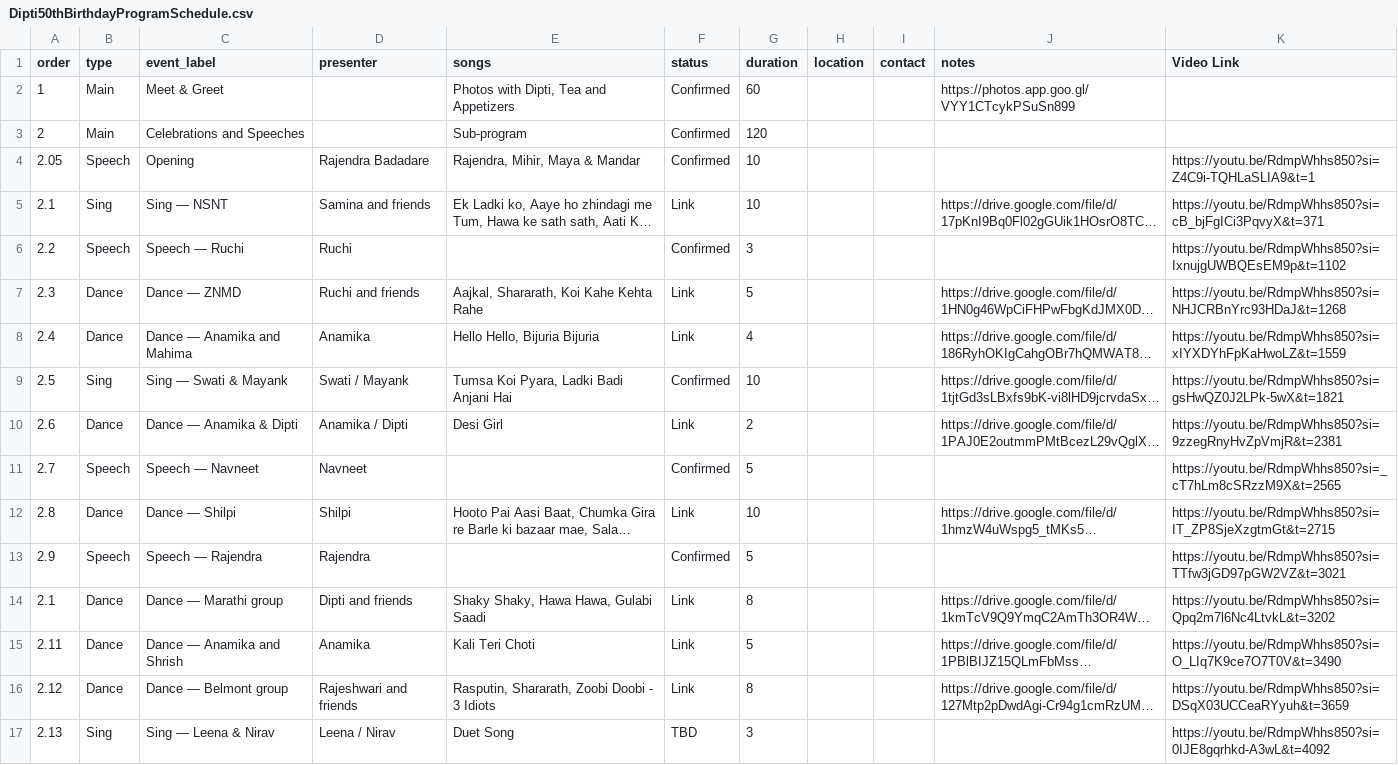
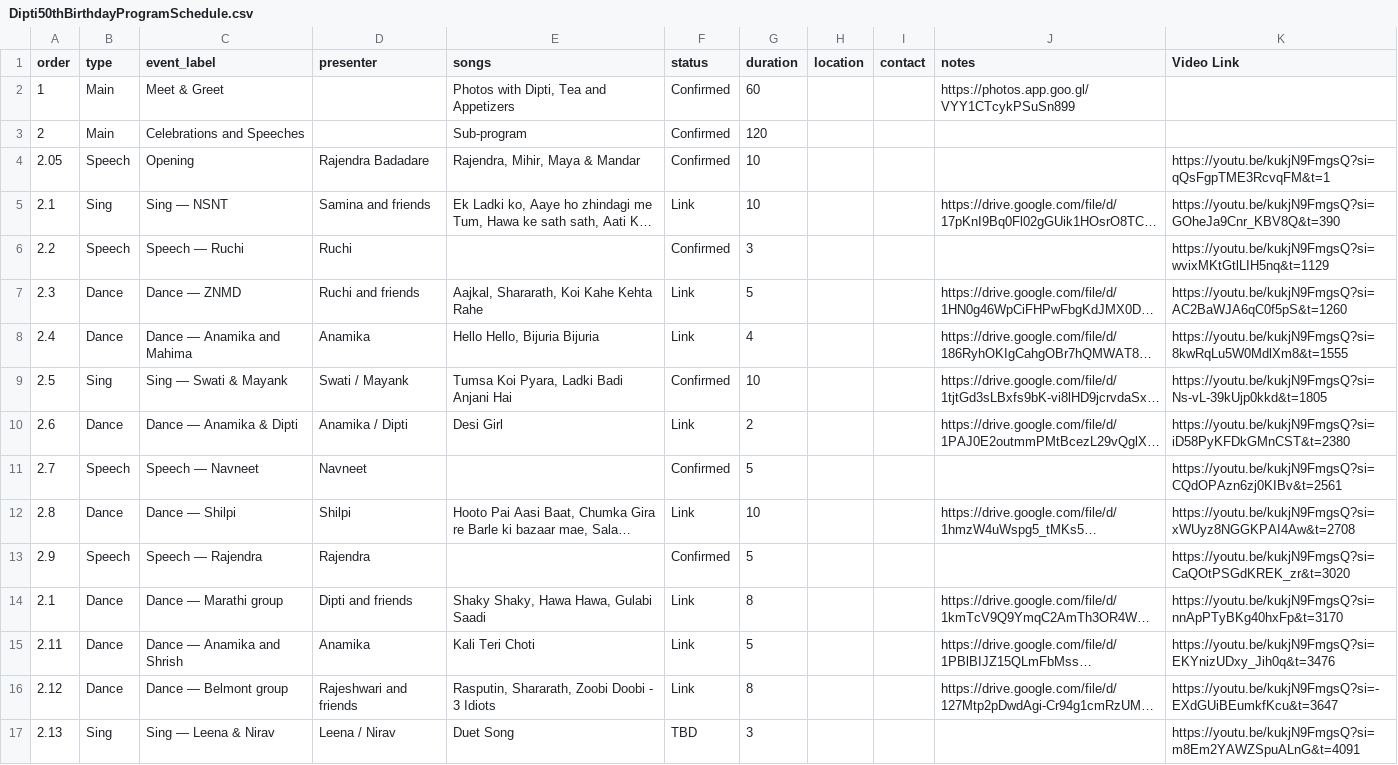
Before and after one commit to mandarborkar/Dipti50thBirthday, a CSV file: Dipti50thBirthdayProgramSchedule.csv, drawn as a sheet; only a part is shown; long unchanged cells end in …; the diff covers the shown part only; the diff names each change by its address in the sheet, - before the commit and + after, or states it on an @@ line.

Commit message:
Revised the Event video and photos.

```diff
--- a/Dipti50thBirthdayProgramSchedule.csv
+++ b/Dipti50thBirthdayProgramSchedule.csv
-K4 (Video Link): https://youtu.be/RdmpWhhs850?si=Z4C9i-TQHLaSLIA9&t=1
+K4 (Video Link): https://youtu.be/kukjN9FmgsQ?si=qQsFgpTME3RcvqFM&t=1
-K5 (Video Link): https://youtu.be/RdmpWhhs850?si=cB_bjFgICi3PqvyX&t=371
+K5 (Video Link): https://youtu.be/kukjN9FmgsQ?si=GOheJa9Cnr_KBV8Q&t=390
-K6 (Video Link): https://youtu.be/RdmpWhhs850?si=IxnujgUWBQEsEM9p&t=1102
+K6 (Video Link): https://youtu.be/kukjN9FmgsQ?si=wvixMKtGtlLIH5nq&t=1129
-K7 (Video Link): https://youtu.be/RdmpWhhs850?si=NHJCRBnYrc93HDaJ&t=1268
+K7 (Video Link): https://youtu.be/kukjN9FmgsQ?si=AC2BaWJA6qC0f5pS&t=1260
-K8 (Video Link): https://youtu.be/RdmpWhhs850?si=xIYXDYhFpKaHwoLZ&t=1559
+K8 (Video Link): https://youtu.be/kukjN9FmgsQ?si=8kwRqLu5W0MdlXm8&t=1555
-K9 (Video Link): https://youtu.be/RdmpWhhs850?si=gsHwQZ0J2LPk-5wX&t=1821
+K9 (Video Link): https://youtu.be/kukjN9FmgsQ?si=Ns-vL-39kUjp0kkd&t=1805
-K10 (Video Link): https://youtu.be/RdmpWhhs850?si=9zzegRnyHvZpVmjR&t=2381
+K10 (Video Link): https://youtu.be/kukjN9FmgsQ?si=iD58PyKFDkGMnCST&t=2380
-K11 (Video Link): https://youtu.be/RdmpWhhs850?si=_cT7hLm8cSRzzM9X&t=2565
+K11 (Video Link): https://youtu.be/kukjN9FmgsQ?si=CQdOPAzn6zj0KIBv&t=2561
-K12 (Video Link): https://youtu.be/RdmpWhhs850?si=IT_ZP8SjeXzgtmGt&t=2715
+K12 (Video Link): https://youtu.be/kukjN9FmgsQ?si=xWUyz8NGGKPAI4Aw&t=2708
-K13 (Video Link): https://youtu.be/RdmpWhhs850?si=TTfw3jGD97pGW2VZ&t=3021
+K13 (Video Link): https://youtu.be/kukjN9FmgsQ?si=CaQOtPSGdKREK_zr&t=3020
-K14 (Video Link): https://youtu.be/RdmpWhhs850?si=Qpq2m7l6Nc4LtvkL&t=3202
+K14 (Video Link): https://youtu.be/kukjN9FmgsQ?si=nnApPTyBKg40hxFp&t=3170
-K15 (Video Link): https://youtu.be/RdmpWhhs850?si=O_LIq7K9ce7O7T0V&t=3490
+K15 (Video Link): https://youtu.be/kukjN9FmgsQ?si=EKYnizUDxy_Jih0q&t=3476
-K16 (Video Link): https://youtu.be/RdmpWhhs850?si=DSqX03UCCeaRYyuh&t=3659
+K16 (Video Link): https://youtu.be/kukjN9FmgsQ?si=-EXdGUiBEumkfKcu&t=3647
-K17 (Video Link): https://youtu.be/RdmpWhhs850?si=0IJE8gqrhkd-A3wL&t=4092
+K17 (Video Link): https://youtu.be/kukjN9FmgsQ?si=m8Em2YAWZSpuALnG&t=4091
```
Also changed, not shown: 1 added row, 12 edited cells and row numbers in column A elsewhere in this file, 1 other file.
